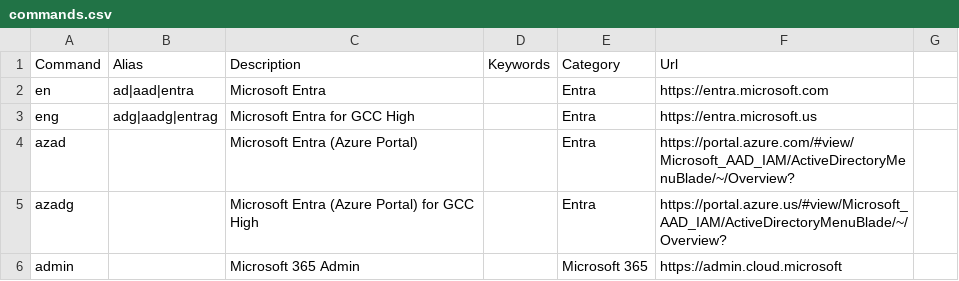
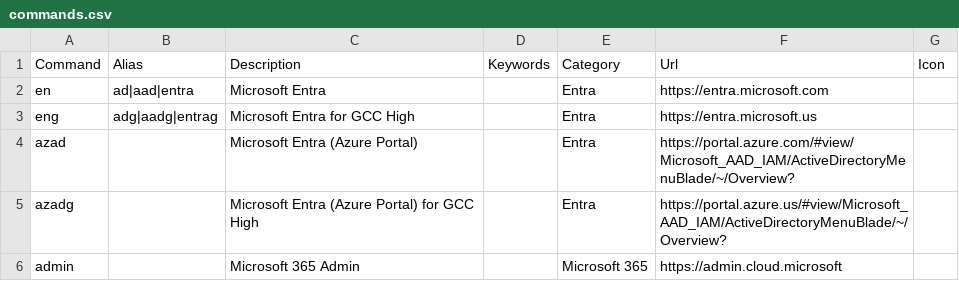
Before and after one commit to merill/cmd, a CSV file: website/config/commands.csv, drawn as a sheet; only a part is shown; the diff names each change by its address in the sheet, - before the commit and + after, or states it on an @@ line.

Commit message:
Added icon

```diff
--- a/website/config/commands.csv
+++ b/website/config/commands.csv
-G1: (empty)
+G1: Icon
```
